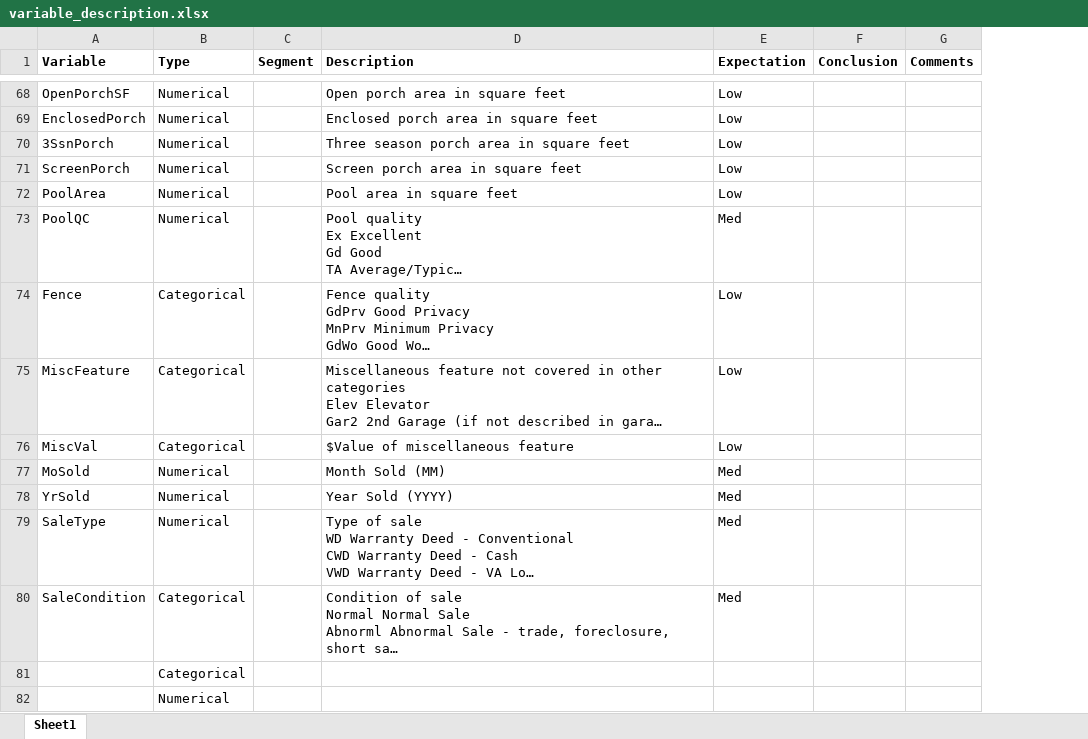
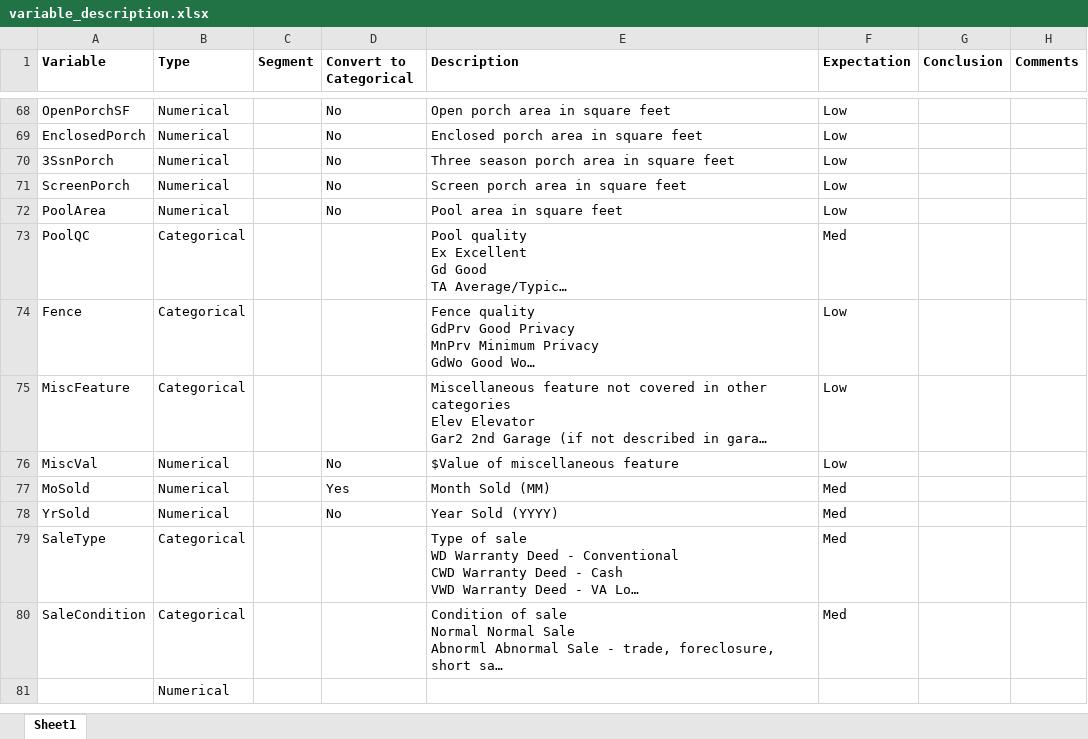
Before and after one commit to guilhermemarson/udacity, an Excel workbook: ames_house_prices/documentation/variable_description.xlsx, sheet Sheet1, drawn as a sheet; only a part is shown, gaps mark what is left out; long unchanged cells end in …; values as stored, in another font and other column widths than the file's, no borders; removed rows and columns are numbered as before the commit, all else as after; the diff covers the shown part only; the diff names each change by its address in the sheet, - before the commit and + after, or states it on an @@ line.

```diff
--- a/ames_house_prices/documentation/variable_description.xlsx (sheet Sheet1)
+++ b/ames_house_prices/documentation/variable_description.xlsx (sheet Sheet1)
+column D (Convert to Categorical), rows 68-78: No | No | No | No | No |  |  |  | No | Yes | No
-B73 (Type): Numerical
+B73 (Type): Categorical
-B76 (Type): Categorical
+B76 (Type): Numerical
-B79 (Type): Numerical
+B79 (Type): Categorical
-row 81:  | Categorical
```
Also changed, not shown: 22 edited cells elsewhere in this sheet, 1 other file.
